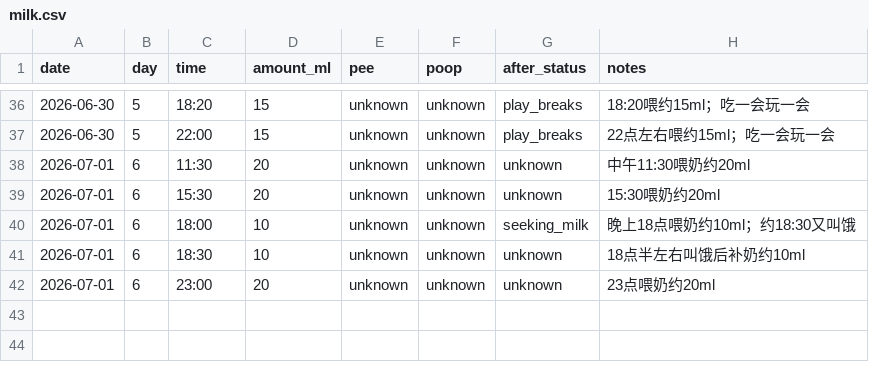
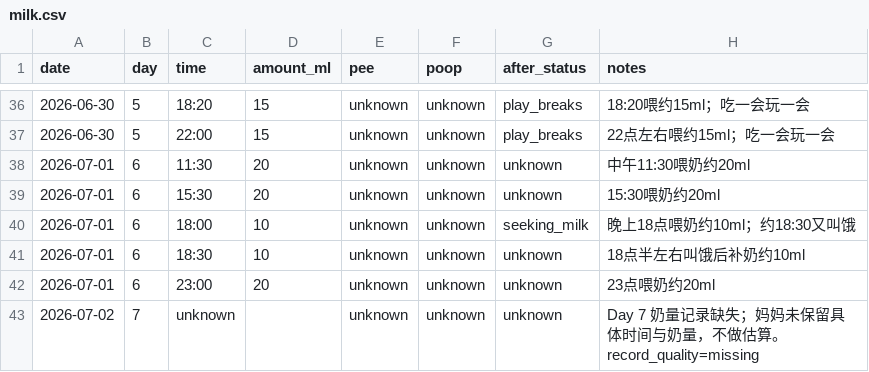
Before and after one commit to 1996tyfeng/MaShiYi, a CSV file: data/milk.csv, drawn as a sheet; only a part is shown, gaps mark what is left out; the diff names each change by its address in the sheet, - before the commit and + after, or states it on an @@ line.

Commit message:
data(milk): mark day 7 feeding data missing

```diff
--- a/data/milk.csv
+++ b/data/milk.csv
+row 43: 2026-07-02 | 7 | unknown |  | unknown | unknown | unknown | Day 7 奶量记录缺失；妈妈未保留具体时间与奶量，不做估算。record_quality=missing
```
